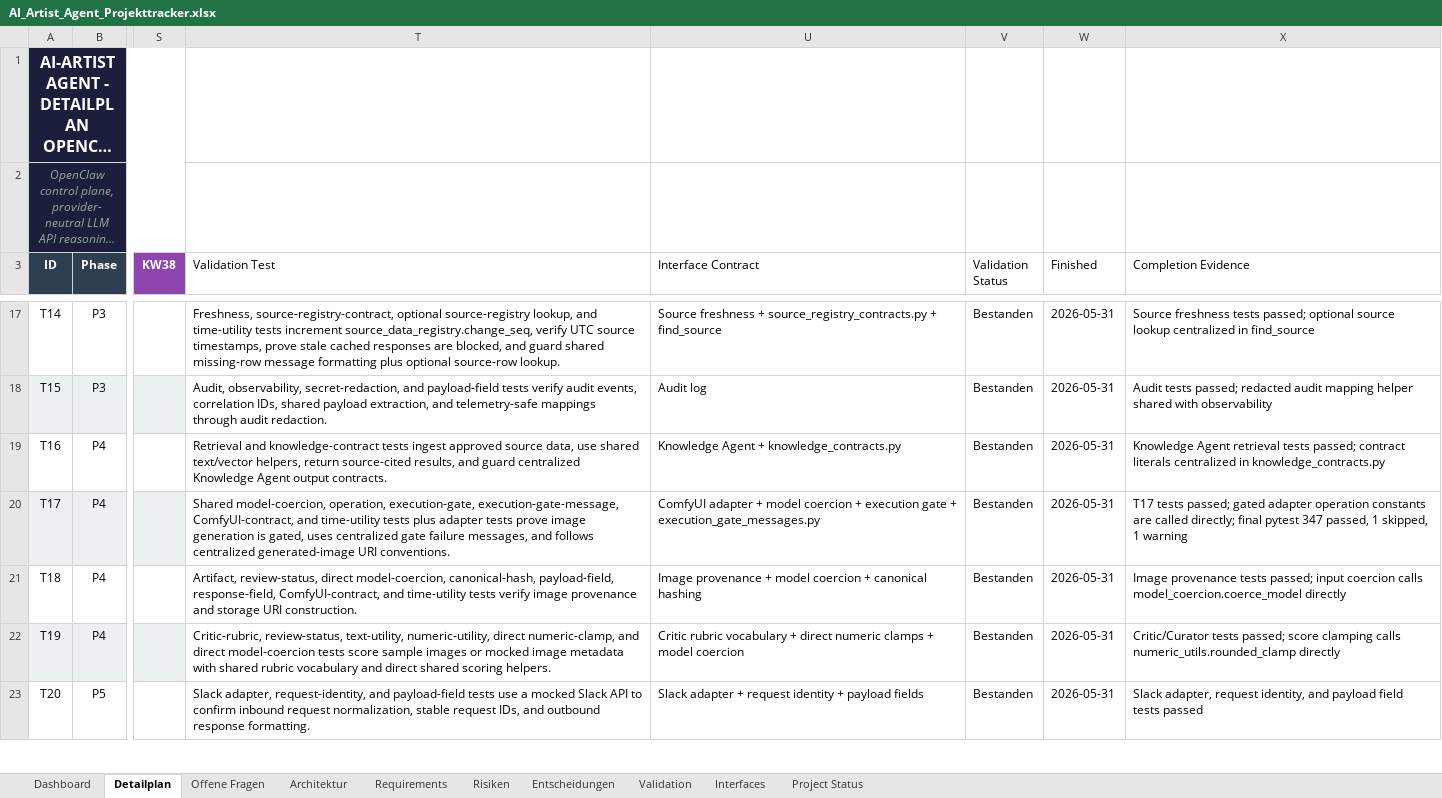
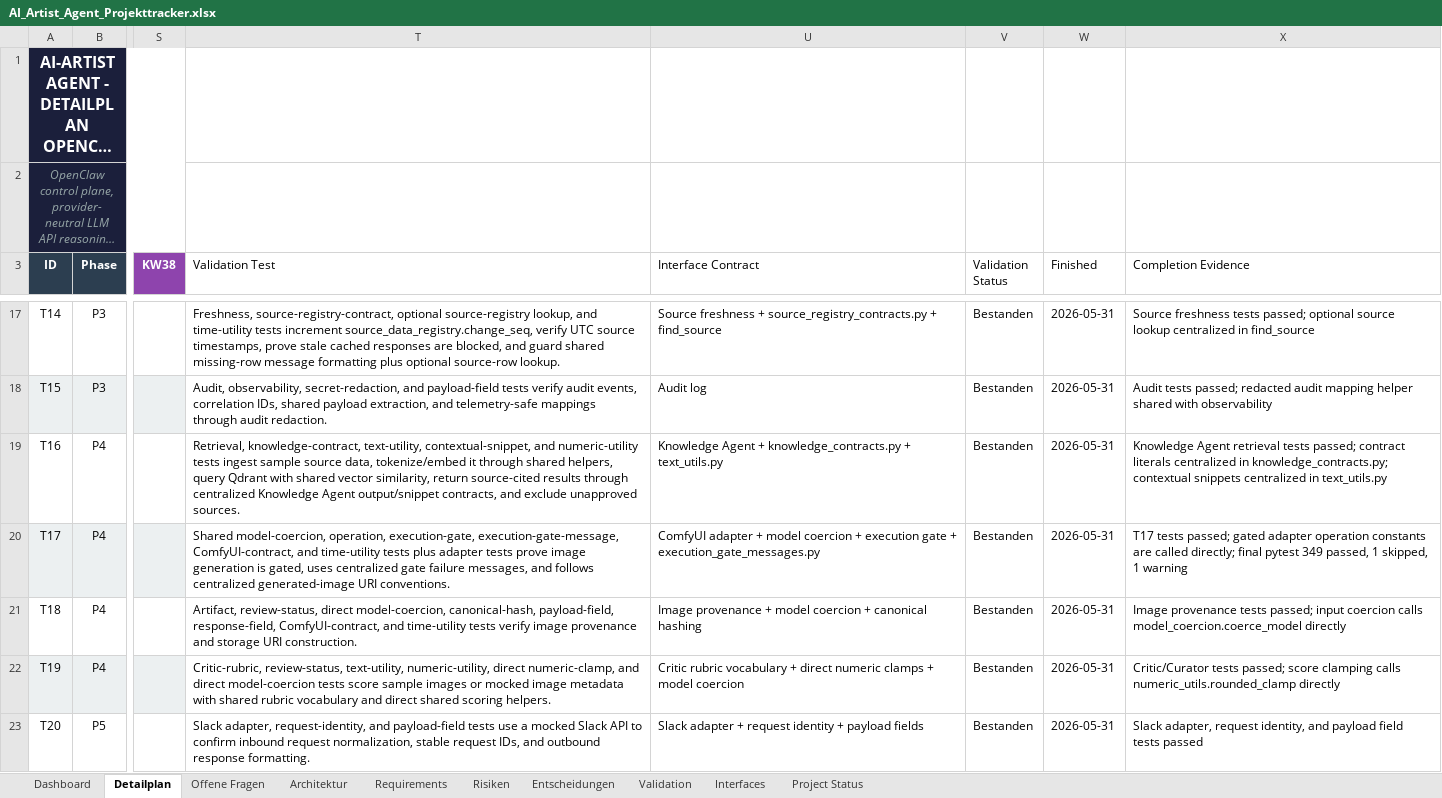
Before and after one commit to artprof964/AI-Artist, an Excel workbook: AI_Artist_Agent_Projekttracker.xlsx, sheet Detailplan, drawn as a sheet; only a part is shown, gaps mark what is left out; long unchanged cells end in …; values as stored, in another font and other column widths than the file's, no borders; the diff covers the shown part only; the diff names each change by its address in the sheet, - before the commit and + after, or states it on an @@ line.

```diff
--- a/AI_Artist_Agent_Projekttracker.xlsx (sheet Detailplan)
+++ b/AI_Artist_Agent_Projekttracker.xlsx (sheet Detailplan)
-T19 (Validation Test): Retrieval and knowledge-contract tests ingest approved source data, use shared text/vector helpers, return source-cited results, and guard centralized Knowledge Agent output contracts.
+T19 (Validation Test): Retrieval, knowledge-contract, text-utility, contextual-snippet, and numeric-utility tests ingest sample source data, tokenize/embed it through shared helpers, query Qdrant with shared vector similarity, return source-cited results through centralized Knowledge Agent output/snippet contracts, and exclude unapproved sources.
-U19 (Interface Contract): …+ knowledge_contracts.py
+U19 (Interface Contract): …+ knowledge_contracts.py + text_utils.py
-X19 (Completion Evidence): …centralized in knowledge_contracts.py
+X19 (Completion Evidence): …centralized in knowledge_contracts.py; contextual snippets centralized in text_utils.py
-X20 (Completion Evidence): …final pytest 347 passed, 1…
+X20 (Completion Evidence): …final pytest 349 passed, 1…
```
Also changed, not shown: 5 edited cells elsewhere in this sheet, sheet Validation, sheet Project Status, 10 other files.
